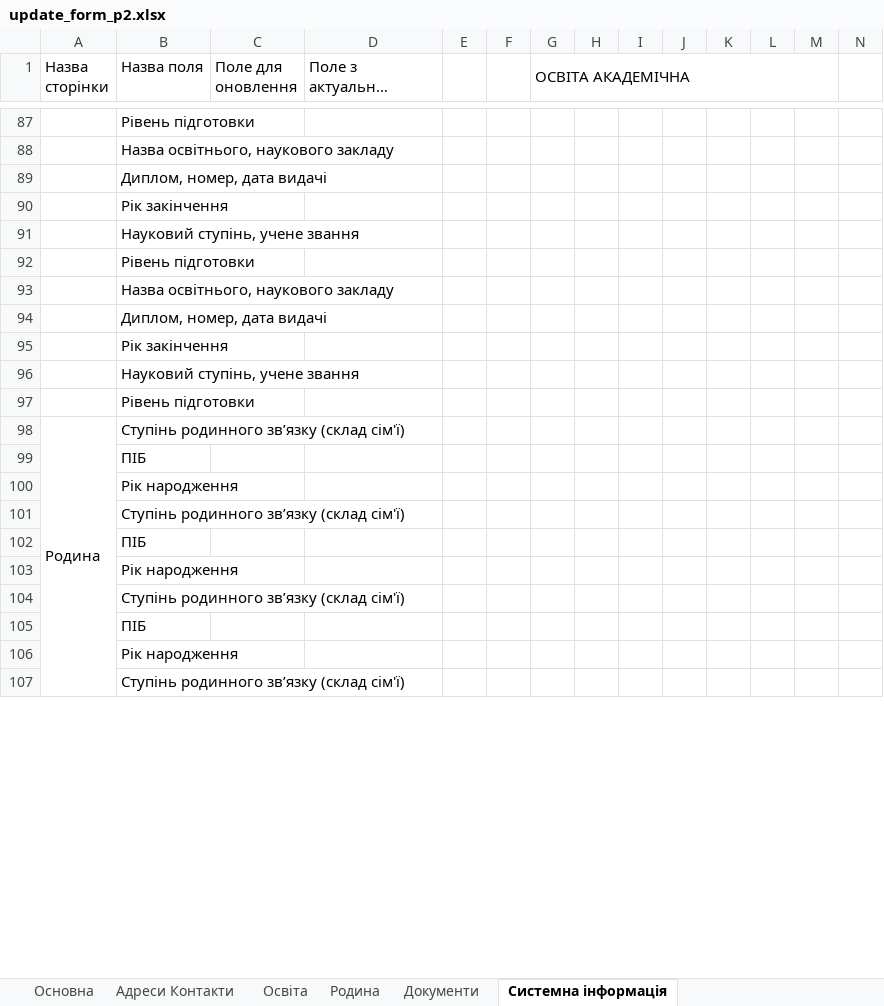
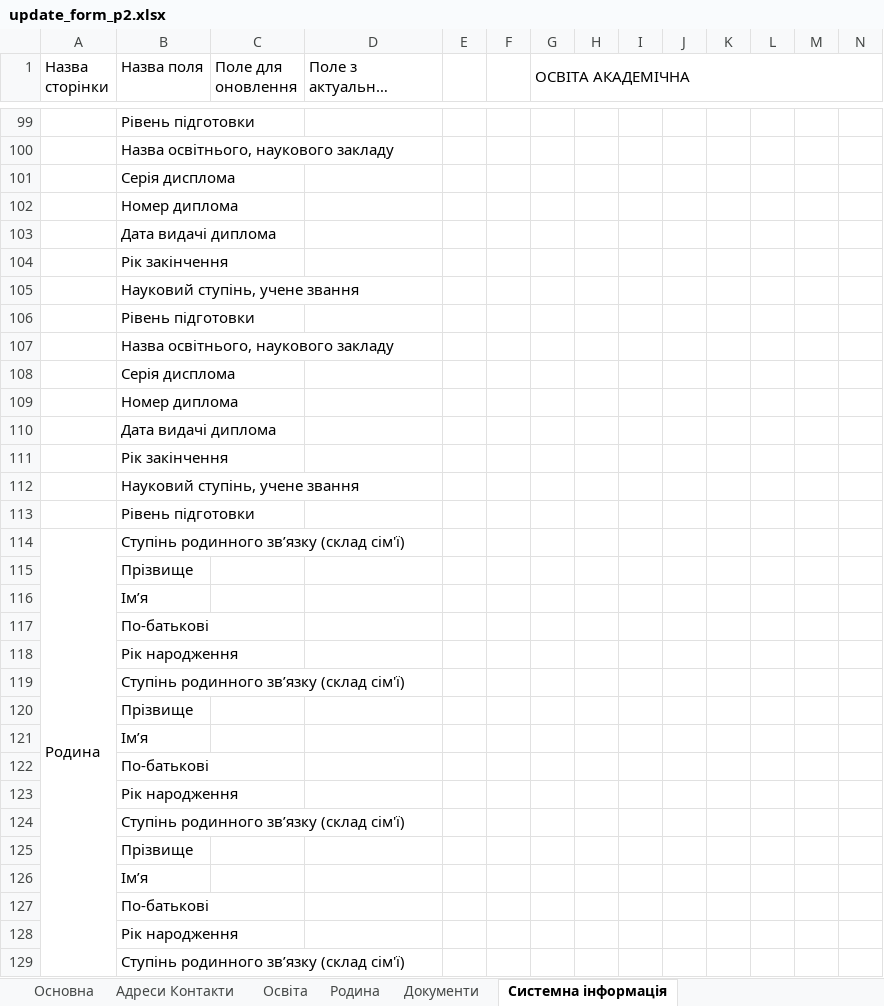
Before and after one commit to ddimae/military_oblik_khpi, an Excel workbook: docs/templates/update_form_p2.xlsx, sheet Системна інформація, drawn as a sheet; only a part is shown, gaps mark what is left out; long unchanged cells end in …; values as stored, in another font and other column widths than the file's, no cell formats; removed rows and columns are numbered as before the commit, all else as after; rows hold the shown columns only; the diff covers the shown part only; the diff names each change by its address in the sheet, - before the commit and + after, or states it on an @@ line.

```diff
--- a/docs/templates/update_form_p2.xlsx (sheet Системна інформація)
+++ b/docs/templates/update_form_p2.xlsx (sheet Системна інформація)
-G1:M1 merged
+G1:N1 merged
-B101 (Назва поля): Диплом, номер, дата видачі
+B101 (Назва поля): Серія дисплома
+row 102:  | Номер диплома
+row 103:  | Дата видачі диплома
-B108 (Назва поля): Диплом, номер, дата видачі
+B108 (Назва поля): Серія дисплома
+row 109:  | Номер диплома
+row 110:  | Дата видачі диплома
-B115 (Назва поля): ПІБ
+B115 (Назва поля): Прізвище
+row 116:  | Ім’я
+row 117:  | По-батькові
-B120 (Назва поля): ПІБ
+B120 (Назва поля): Прізвище
+row 121:  | Ім’я
+row 122:  | По-батькові
-B125 (Назва поля): ПІБ
+B125 (Назва поля): Прізвище
+row 126:  | Ім’я
+row 127:  | По-батькові
```
Also changed, not shown: 18 added rows, 39 edited cells and merged cells elsewhere in this sheet, sheet Освіта, sheet Родина, cell formats, formulas that keep their value, 4 other files.
